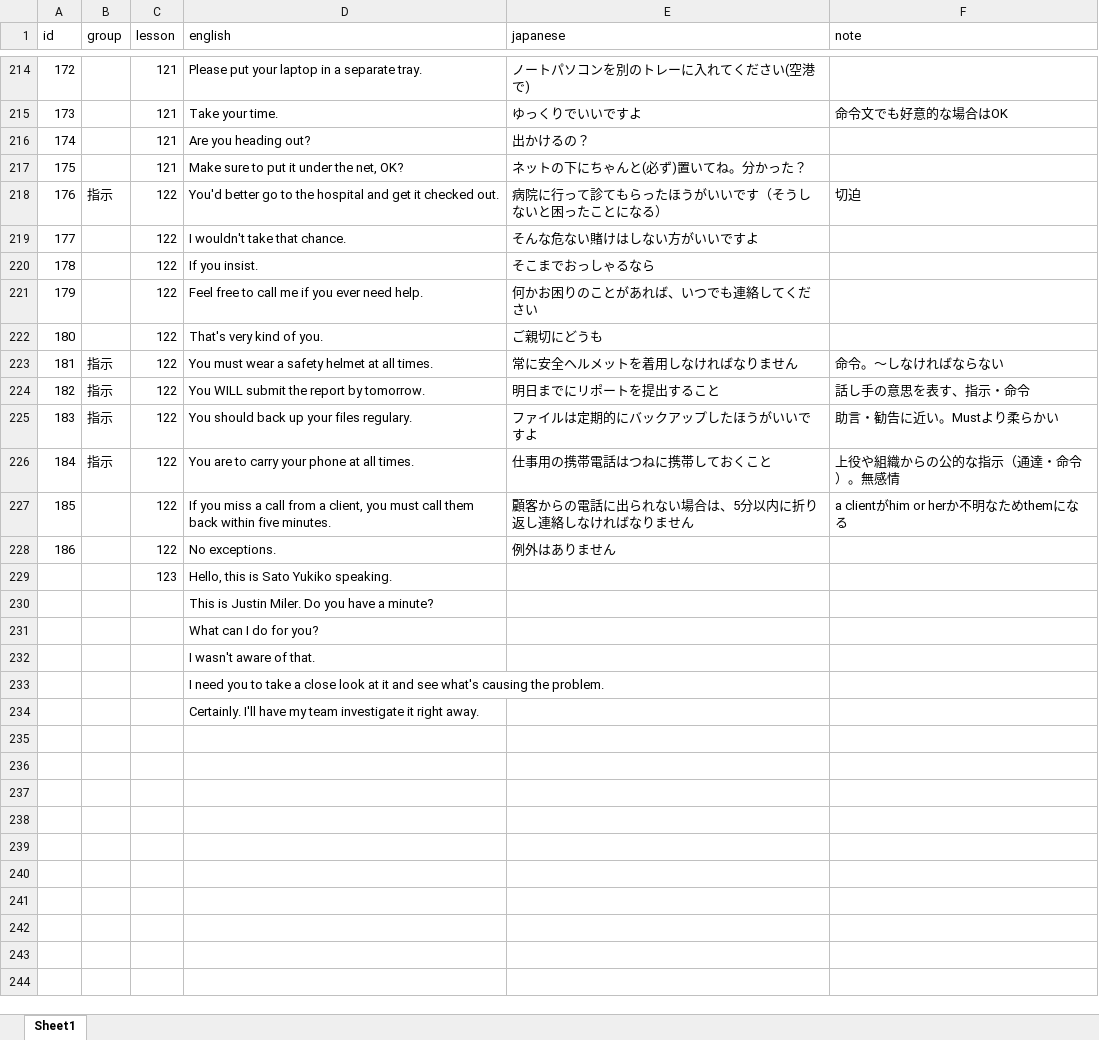
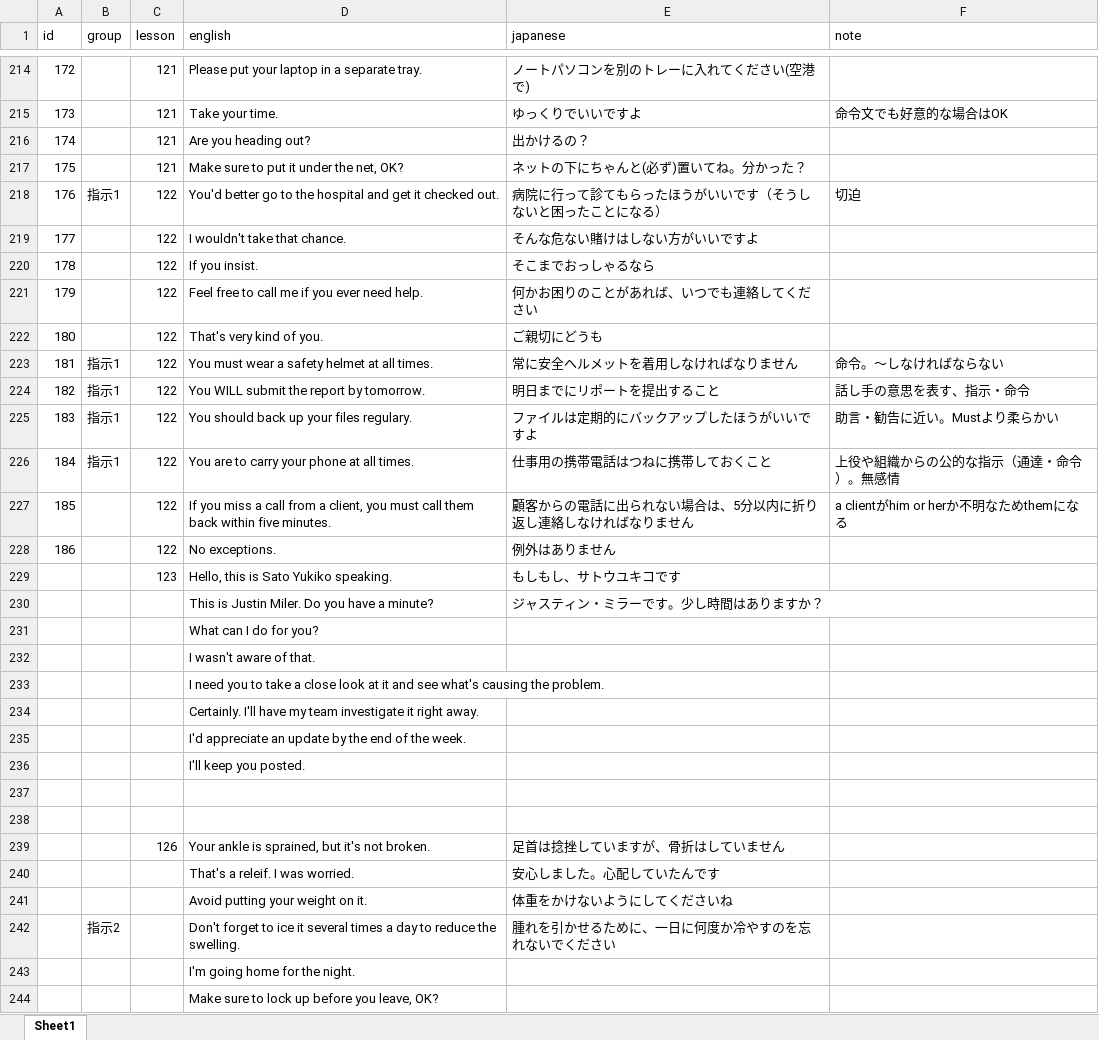
Before and after one commit to ryooo246-art/english-speaking, an Excel workbook: english.xlsx, sheet Sheet1, drawn as a sheet; only a part is shown, gaps mark what is left out; values as stored, in another font and other column widths than the file's, no borders; the diff covers the shown part only; the diff names each change by its address in the sheet, - before the commit and + after, or states it on an @@ line.

Commit message:
Add files via upload

```diff
--- a/english.xlsx (sheet Sheet1)
+++ b/english.xlsx (sheet Sheet1)
-B218 (group): 指示
+B218 (group): 指示1
-B223:B226 (group): 指示
+B223:B226 (group): 指示1
-E229 (japanese): (empty)
+E229 (japanese): もしもし、サトウユキコです
-E230 (japanese): (empty)
+E230 (japanese): ジャスティン・ミラーです。少し時間はありますか？
+row 235:  |  |  | I'd appreciate an update by the end of the week.
+row 236:  |  |  | I'll keep you posted.
+row 237: (empty)
+row 238: (empty)
+row 239:  |  | 126 | Your ankle is sprained, but it's not broken. | 足首は捻挫していますが、骨折はしていません
+row 240:  |  |  | That's a releif. I was worried. | 安心しました。心配していたんです
+row 241:  |  |  | Avoid putting your weight on it. | 体重をかけないようにしてくださいね
+row 242:  | 指示2 |  | Don't forget to ice it several times a day to reduce the swelling. | 腫れを引かせるために、一日に何度か冷やすのを忘れないでください
+row 243:  |  |  | I'm going home for the night.
+row 244:  |  |  | Make sure to lock up before you leave, OK?
```
Also changed, not shown: 10 added rows elsewhere in this sheet.
